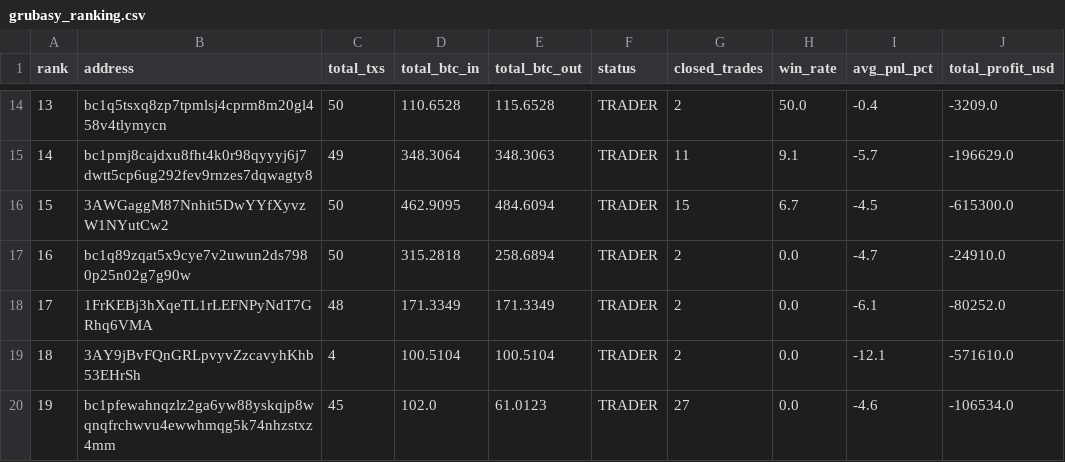
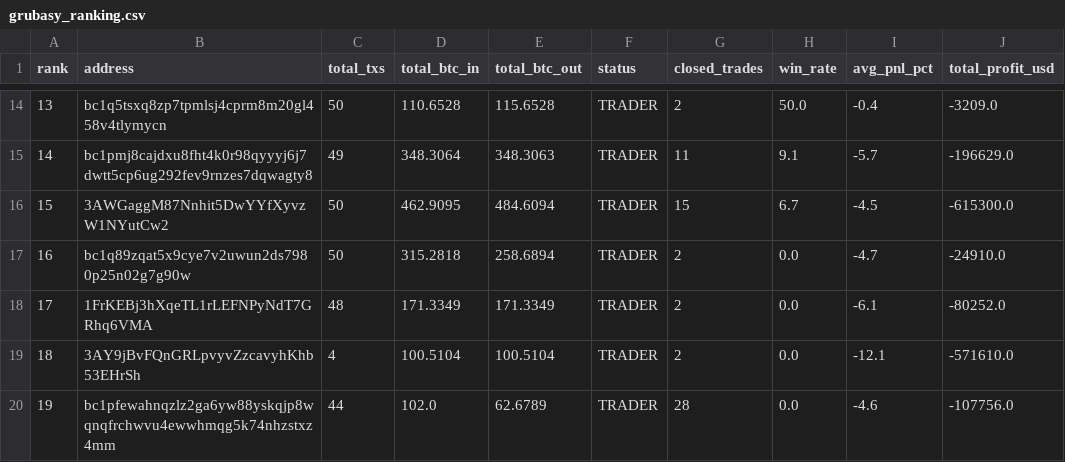
Before and after one commit to nierozgarniety/grubasy-tracker, a CSV file: grubasy_ranking.csv, drawn as a sheet; only a part is shown, gaps mark what is left out; the diff names each change by its address in the sheet, - before the commit and + after, or states it on an @@ line.

Commit message:
Update 2026-06-29 09:01 UTC

```diff
--- a/grubasy_ranking.csv
+++ b/grubasy_ranking.csv
-C20 (total_txs): 45
+C20 (total_txs): 44
-E20 (total_btc_out): 61.0123
+E20 (total_btc_out): 62.6789
-G20 (closed_trades): 27
+G20 (closed_trades): 28
-J20 (total_profit_usd): -106534.0
+J20 (total_profit_usd): -107756.0
```
